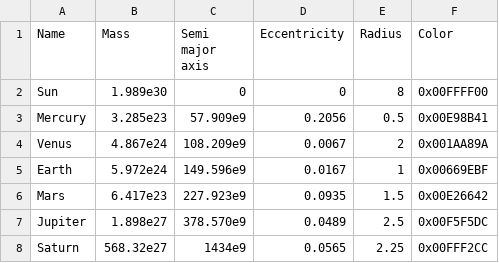
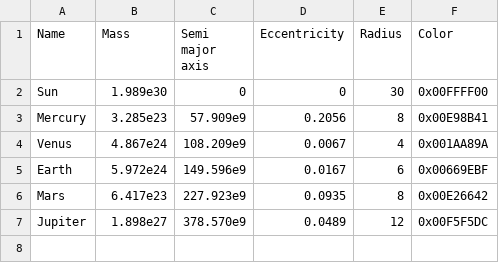
Before and after one commit to masoustay6805/simulation-systeme-solaire, a CSV file: planetes.csv, drawn as a sheet.

```diff
--- a/planetes.csv
+++ b/planetes.csv
@@ -1,8 +1,7 @@
 Name;Mass;Semi major axis;Eccentricity;Radius;Color
-Sun;1.989e30;0;0;8;0x00FFFF00
-Mercury;3.285e23;57.909e9;0.2056;0.5;0x00E98B41
-Venus;4.867e24;108.209e9;0.0067;2;0x001AA89A
-Earth;5.972e24;149.596e9;0.0167;1;0x00669EBF
-Mars;6.417e23;227.923e9;0.0935;1.5;0x00E26642
-Jupiter;1.898e27;378.570e9;0.0489;2.5;0x00F5F5DC
-Saturn;568.32e27;1434e9;0.0565;2.25;0x00FFF2CC
+Sun;1.989e30;0;0;30;0x00FFFF00
+Mercury;3.285e23;57.909e9;0.2056;8;0x00E98B41
+Venus;4.867e24;108.209e9;0.0067;4;0x001AA89A
+Earth;5.972e24;149.596e9;0.0167;6;0x00669EBF
+Mars;6.417e23;227.923e9;0.0935;8;0x00E26642
+Jupiter;1.898e27;378.570e9;0.0489;12;0x00F5F5DC
```
Also changed, not shown: 2 other files.
